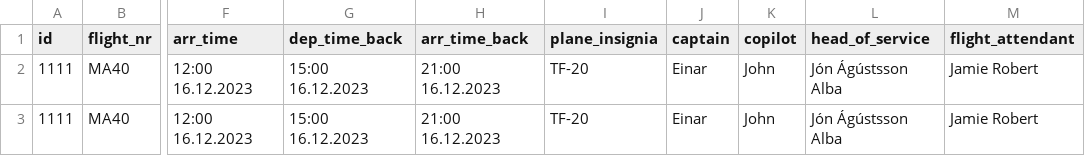
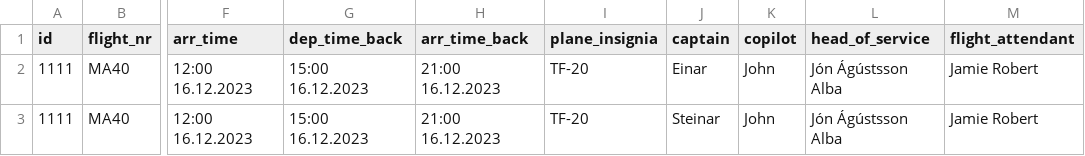
Before and after one commit to Jonsi30/verklegt_namskeid1_2023_h41, a CSV file: Files/voyage.csv, drawn as a sheet; only a part is shown, gaps mark what is left out; the diff names each change by its address in the sheet, - before the commit and + after, or states it on an @@ line.

```diff
--- a/Files/voyage.csv
+++ b/Files/voyage.csv
-J3 (captain): Einar
+J3 (captain): Steinar
```
Also changed, not shown: 2 other files.
